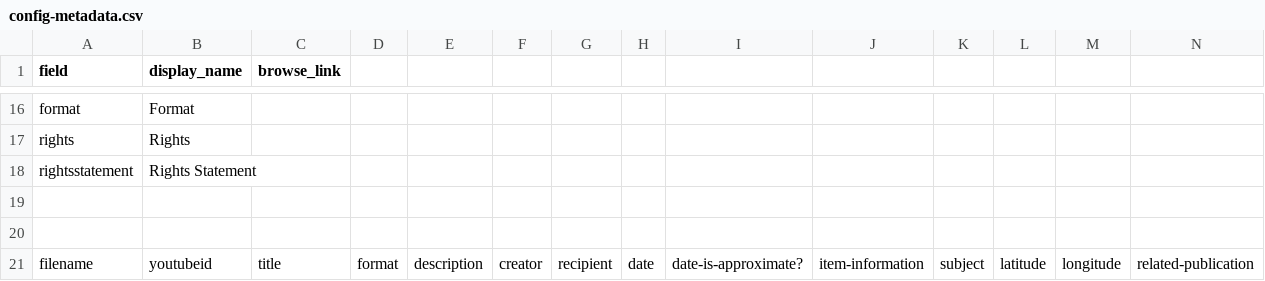
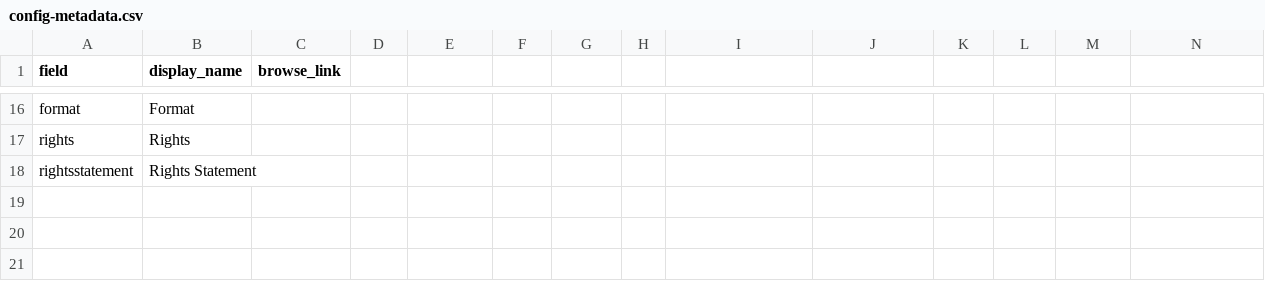
Before and after one commit to dcnb/psychiana-c4l, a CSV file: _data/config-metadata.csv, drawn as a sheet; only a part is shown, gaps mark what is left out; rows hold the shown columns only; the diff names each change by its address in the sheet, - before the commit and + after, or states it on an @@ line.

```diff
--- a/_data/config-metadata.csv
+++ b/_data/config-metadata.csv
-row 19: (empty)
-row 20: (empty)
-row 21: filename | youtubeid | title | format | description | creator | recipient | date | date-is-approximate? | item-information | subject | latitude | longitude | related-publication
```
